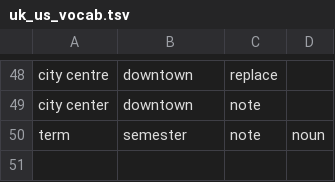
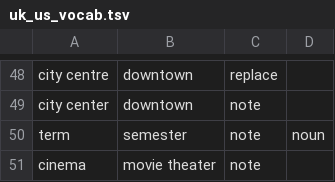
Before and after one commit to thiennnhannguyen/wordcash, a TSV file: backend/data_pipeline/uk_us_vocab.tsv, drawn as a sheet; only a part is shown, gaps mark what is left out.

```diff
--- a/backend/data_pipeline/uk_us_vocab.tsv
+++ b/backend/data_pipeline/uk_us_vocab.tsv
@@ -50 +50,2 @@ city center	downtown	note
 term	semester	note	noun
+cinema	movie theater	note
```
